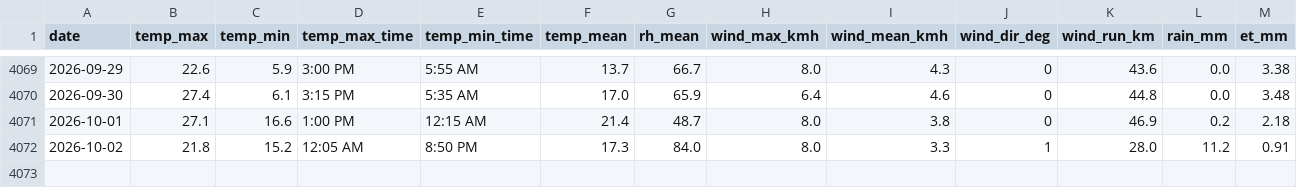
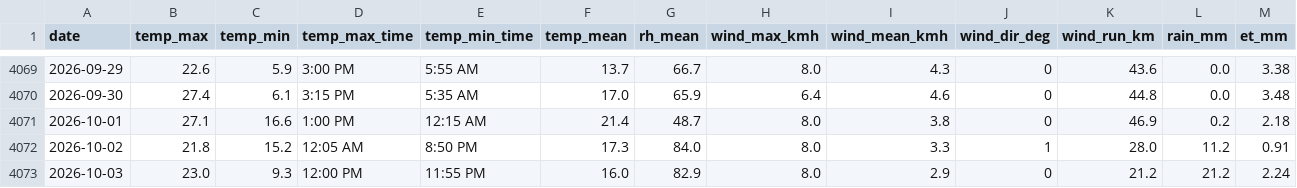
Before and after one commit to Bidgee182/wwcc-weather-page, a CSV file: data/daily_log.csv, drawn as a sheet; only a part is shown, gaps mark what is left out; rows hold the shown columns only; the diff names each change by its address in the sheet, - before the commit and + after, or states it on an @@ line.

Commit message:
Daily log 2026-10-03

```diff
--- a/data/daily_log.csv
+++ b/data/daily_log.csv
+row 4073: 2026-10-03 | 23.0 | 9.3 | 12:00 PM | 11:55 PM | 16.0 | 82.9 | 8.0 | 2.9 | 0 | 21.2 | 21.2 | 2.24
```
Also changed, not shown: 1 other file.
